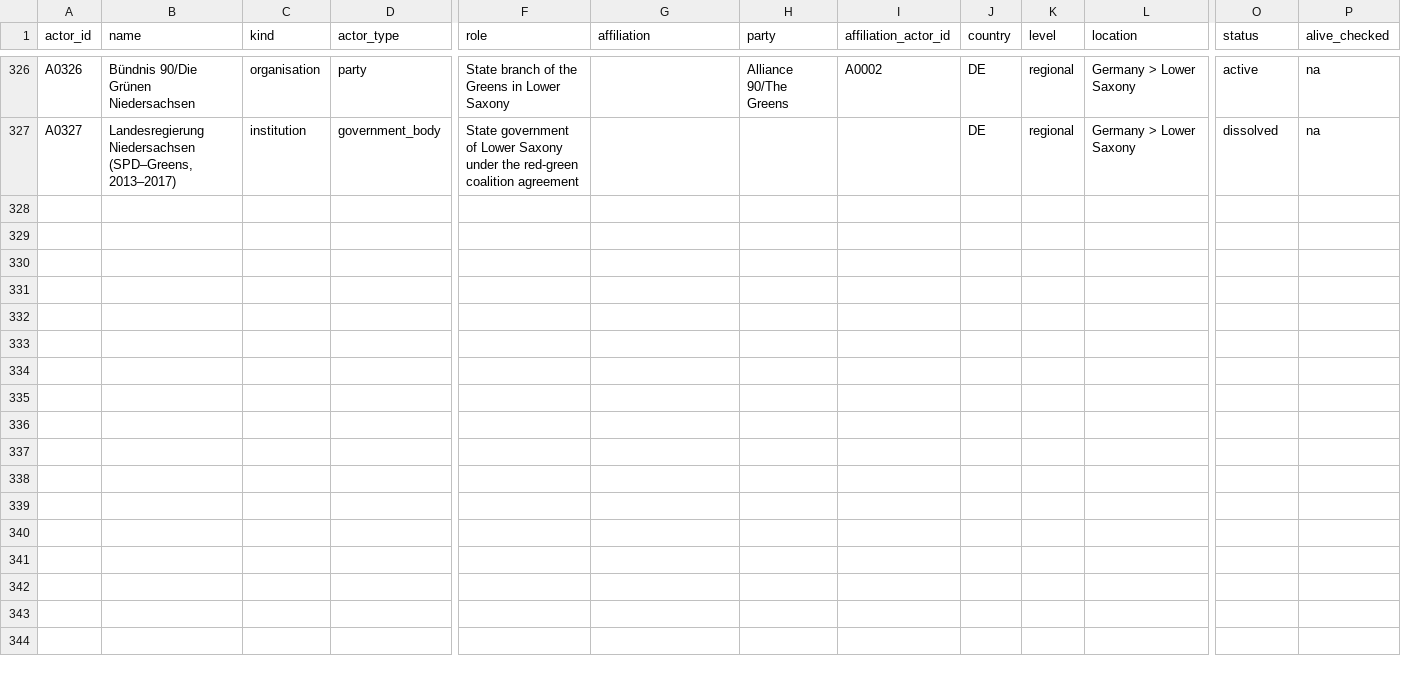
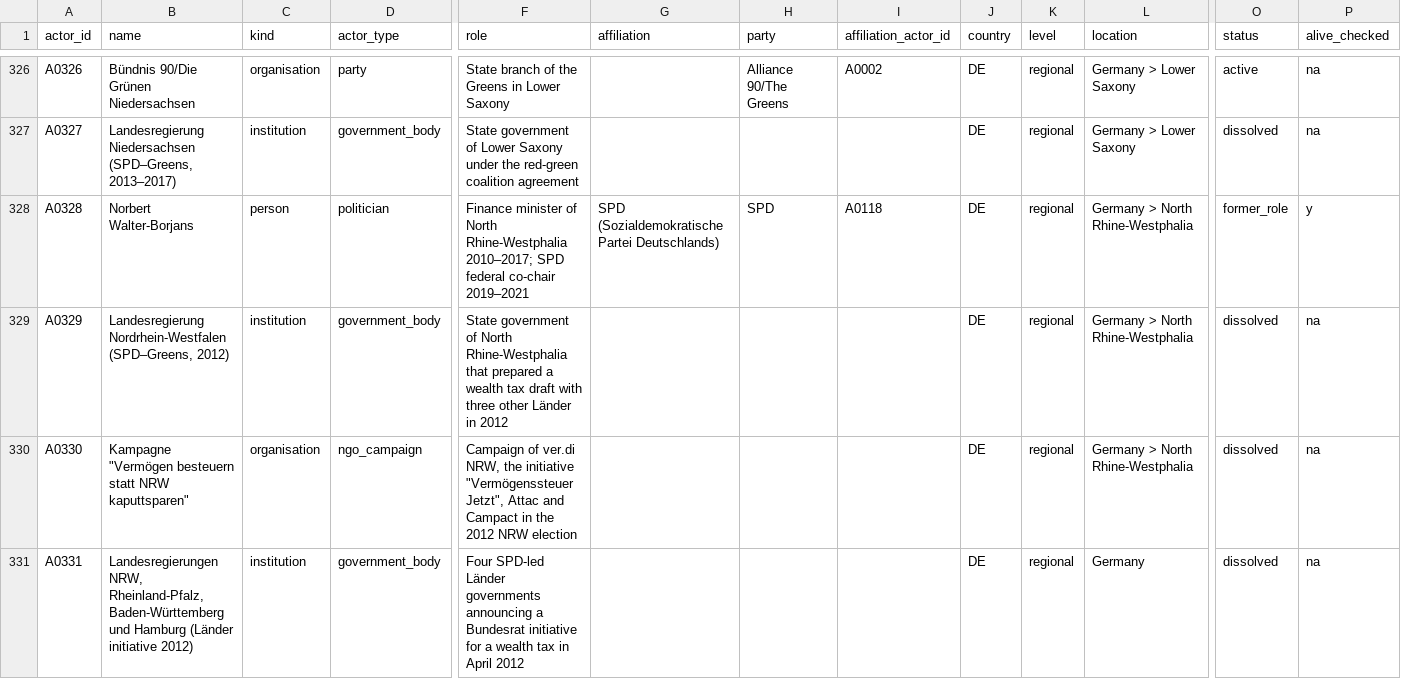
Before and after one commit to Egalitaristen/wealth-tax-database, a CSV file: data/de/actors.csv, drawn as a sheet; only a part is shown, gaps mark what is left out; rows hold the shown columns only; the diff names each change by its address in the sheet, - before the commit and + after, or states it on an @@ line.

```diff
--- a/data/de/actors.csv
+++ b/data/de/actors.csv
+row 328: A0328 | Norbert Walter-Borjans | person | politician | Finance minister of North Rhine-Westphalia 2010–2017; SPD federal co-chair 2019–2021 | SPD (Sozialdemokratische Partei Deutschlands) | SPD | A0118 | DE | regional | Germany > North Rhine-Westphalia | former_role | y
+row 329: A0329 | Landesregierung Nordrhein-Westfalen (SPD–Greens, 2012) | institution | government_body | State government of North Rhine-Westphalia that prepared a wealth tax draft with three other Länder in 2012 |  |  |  | DE | regional | Germany > North Rhine-Westphalia | dissolved | na
+row 330: A0330 | Kampagne "Vermögen besteuern statt NRW kaputtsparen" | organisation | ngo_campaign | Campaign of ver.di NRW, the initiative "Vermögenssteuer Jetzt", Attac and Campact in the 2012 NRW election |  |  |  | DE | regional | Germany > North Rhine-Westphalia | dissolved | na
+row 331: A0331 | Landesregierungen NRW, Rheinland-Pfalz, Baden-Württemberg und Hamburg (Länder initiative 2012) | institution | government_body | Four SPD-led Länder governments announcing a Bundesrat initiative for a wealth tax in April 2012 |  |  |  | DE | regional | Germany | dissolved | na
```
Also changed, not shown: data/de/evidence.csv, data/de/geo_units.csv.
